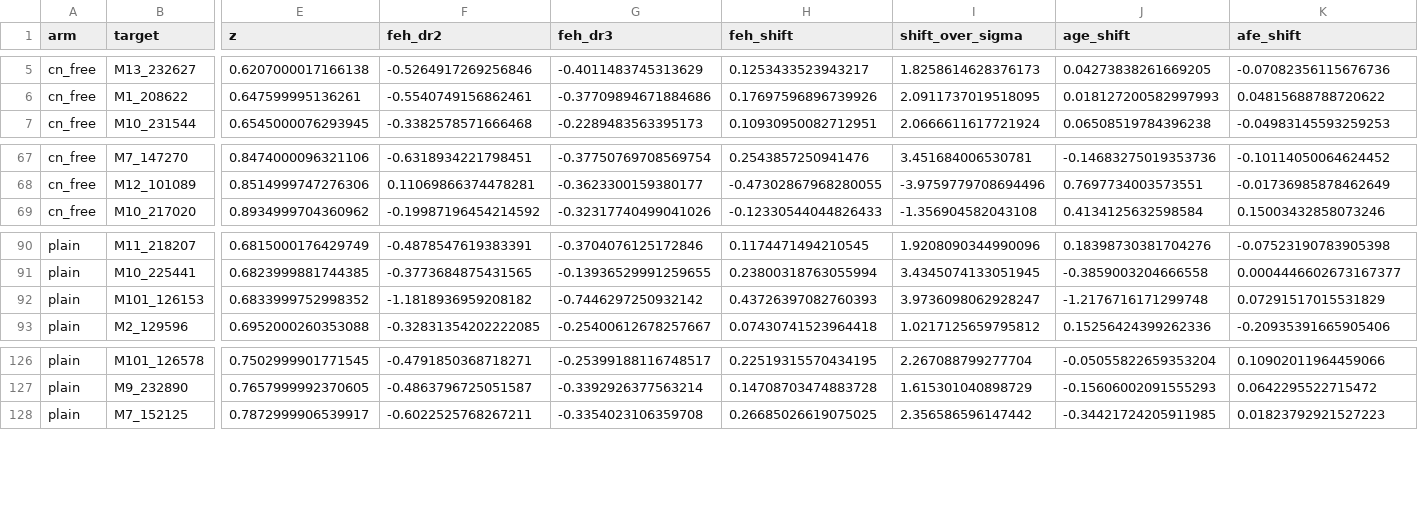
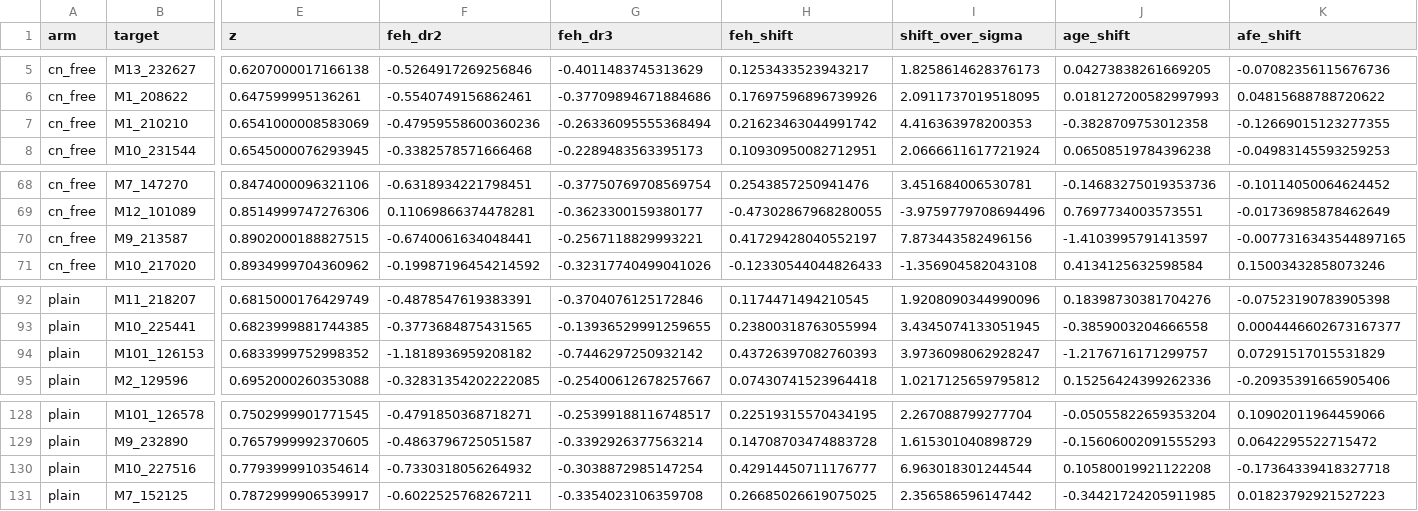
Before and after one commit to potatoist314/cosmic-chronometers-jwst, a CSV file: results/legac-dr3-2026-11-11/window-194-feh-shift-per-galaxy.csv, drawn as a sheet; only a part is shown, gaps mark what is left out; addresses are those after the commit; rows hold the shown columns only; the diff names each change by its address in the sheet, - before the commit and + after, or states it on an @@ line.

```diff
--- a/results/legac-dr3-2026-11-11/window-194-feh-shift-per-galaxy.csv
+++ b/results/legac-dr3-2026-11-11/window-194-feh-shift-per-galaxy.csv
+row 7: cn_free | M1_210210 | 0.6541000008583069 | -0.47959558600360236 | -0.26336095555368494 | 0.21623463044991742 | 4.416363978200353 | -0.3828709753012358 | -0.12669015123277355
+row 70: cn_free | M9_213587 | 0.8902000188827515 | -0.6740061634048441 | -0.2567118829993221 | 0.41729428040552197 | 7.873443582496156 | -1.4103995791413597 | -0.0077316343544897165
-J94 (age_shift): -1.2176716171299748
+J94 (age_shift): -1.2176716171299757
+row 130: plain | M10_227516 | 0.7793999910354614 | -0.7330318056264932 | -0.3038872985147254 | 0.42914450711176777 | 6.963018301244544 | 0.10580019921122208 | -0.17364339418327718
```
Also changed, not shown: results/legac-dr3-2026-11-11/window-194-afe-medians.csv, results/legac-dr3-2026-11-11/window-194-age-redshift-slopes.csv, 5 other files.
